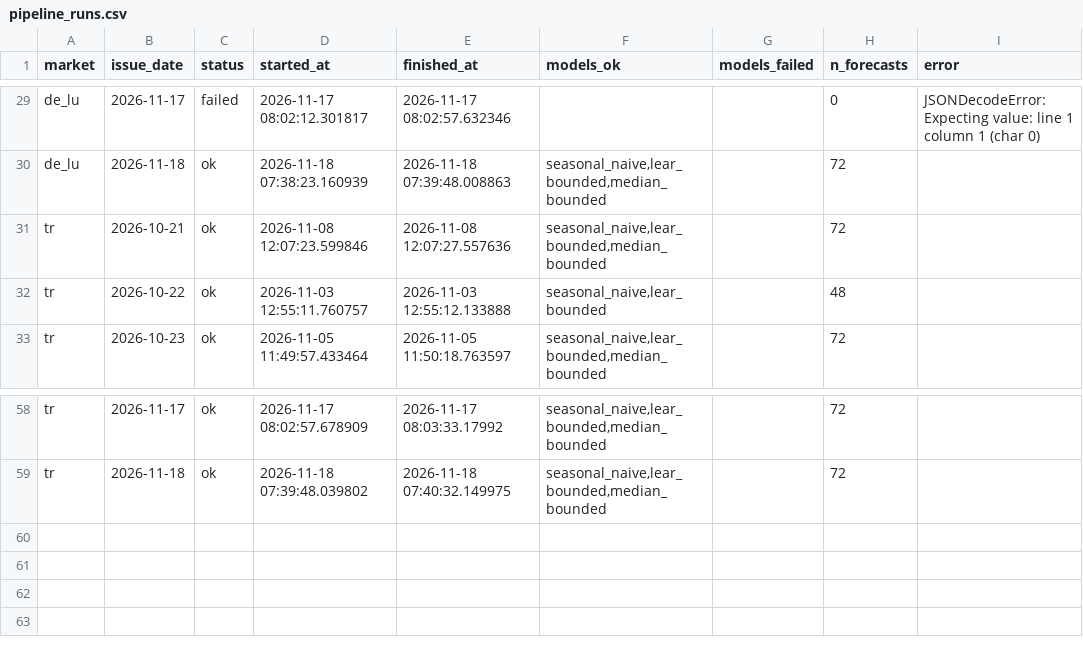
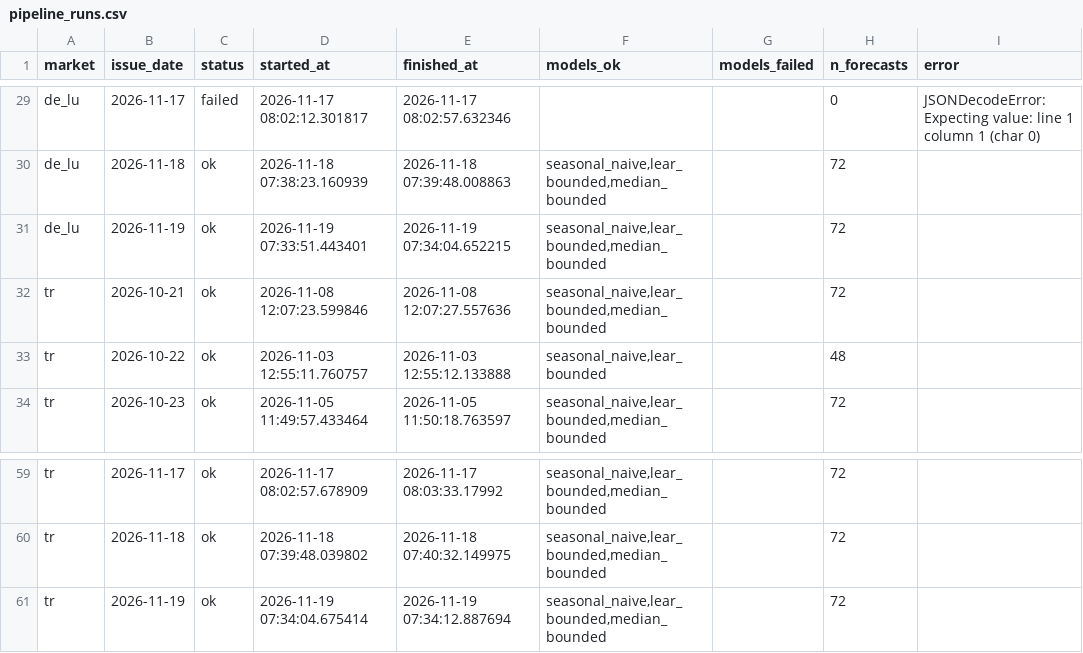
Before and after one commit to takaindidenize/energy-price-forecast, a CSV file: history/pipeline_runs.csv, drawn as a sheet; only a part is shown, gaps mark what is left out.

```diff
--- a/history/pipeline_runs.csv
+++ b/history/pipeline_runs.csv
@@ -30,2 +30,3 @@ de_lu,2026-11-17,failed,2026-11-17 08:02:12.301817,2026-11-17 08:02:57.632346,,,
 de_lu,2026-11-18,ok,2026-11-18 07:38:23.160939,2026-11-18 07:39:48.008863,"seasonal_naive,lear_bounded,median_bounded",,72,
+de_lu,2026-11-19,ok,2026-11-19 07:33:51.443401,2026-11-19 07:34:04.652215,"seasonal_naive,lear_bounded,median_bounded",,72,
 tr,2026-10-21,ok,2026-11-08 12:07:23.599846,2026-11-08 12:07:27.557636,"seasonal_naive,lear_bounded,median_bounded",,72,
@@ -59 +60,2 @@ tr,2026-11-17,ok,2026-11-17 08:02:57.678909,2026-11-17 08:03:33.17992,"seasonal_
 tr,2026-11-18,ok,2026-11-18 07:39:48.039802,2026-11-18 07:40:32.149975,"seasonal_naive,lear_bounded,median_bounded",,72,
+tr,2026-11-19,ok,2026-11-19 07:34:04.675414,2026-11-19 07:34:12.887694,"seasonal_naive,lear_bounded,median_bounded",,72,
```
Also changed, not shown: 1 other file.
